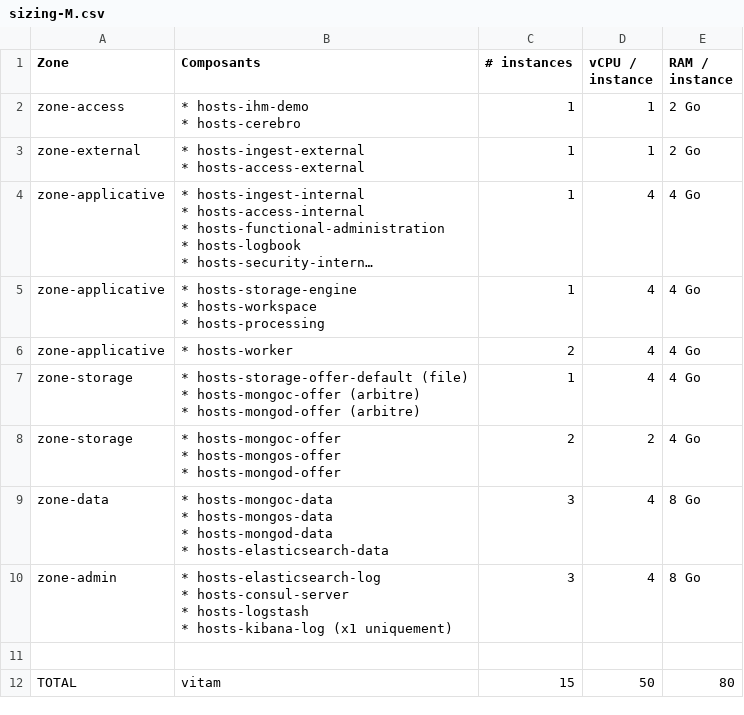
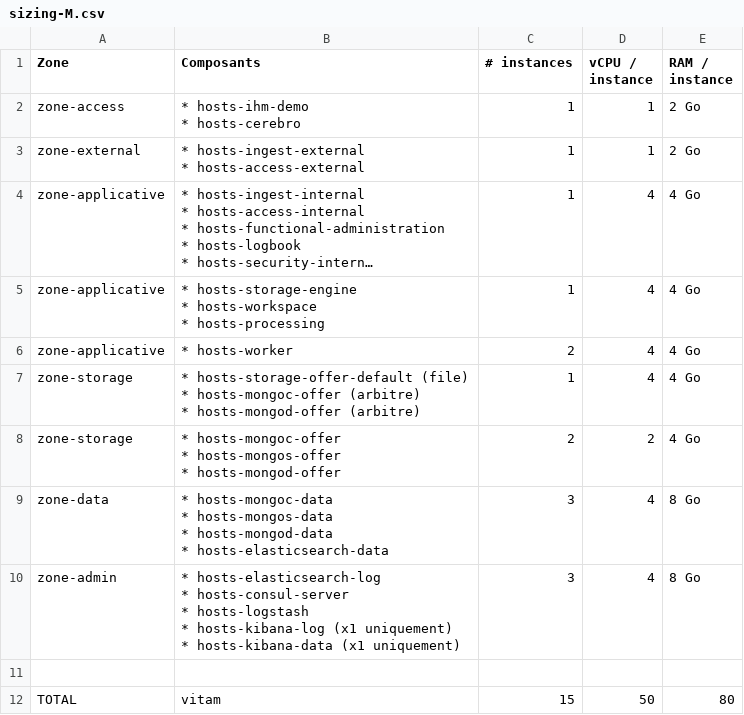
Before and after one commit to ProgrammeVitam/vitam, a CSV file: doc/fr/archi/archi-exploit-infra/data/sizing-M.csv, drawn as a sheet; long unchanged cells end in ….

```diff
--- a/doc/fr/archi/archi-exploit-infra/data/sizing-M.csv
+++ b/doc/fr/archi/archi-exploit-infra/data/sizing-M.csv
@@ -25,6 +25,7 @@ zone-data,"* hosts-mongoc-data
 * hosts-elasticsearch-data",3,4,8 Go
-zone-admin,"* hosts-elasticsearch-log
-* hosts-consul-server
-* hosts-logstash
-* hosts-kibana-log (x1 uniquement)",3,4,8 Go
+zone-admin,"* hosts-elasticsearch-log
+* hosts-consul-server
+* hosts-logstash
+* hosts-kibana-log (x1 uniquement)
+* hosts-kibana-data (x1 uniquement)",3,4,8 Go
 ,,,,
```
Also changed, not shown: doc/fr/archi/archi-applicative/data/vitam-data-inventory.csv, doc/fr/archi/archi-exploit-infra/data/sizing-L.csv, 57 other files.
